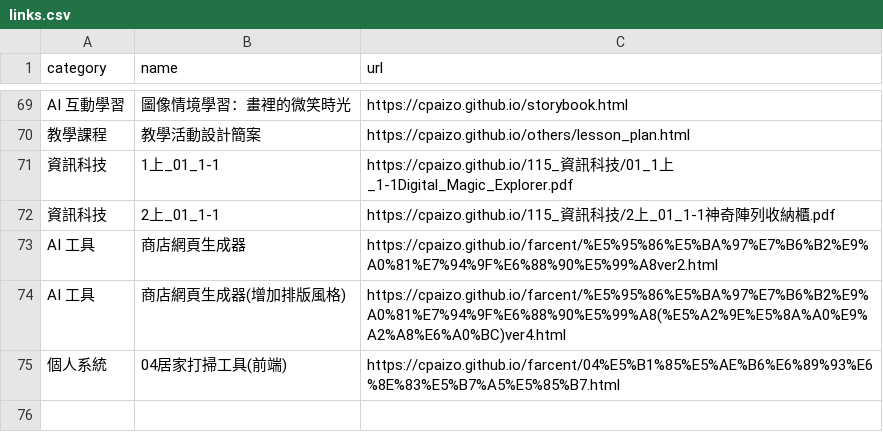
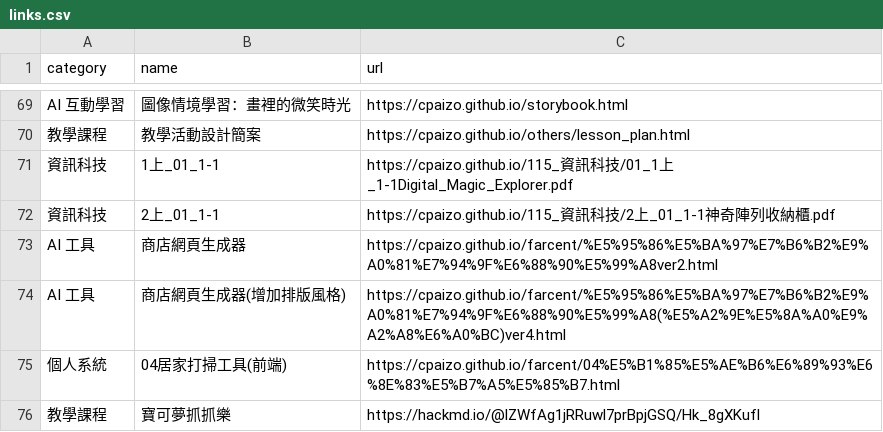
Before and after one commit to cpaizo/cpaizo.github.io, a CSV file: links.csv, drawn as a sheet; only a part is shown, gaps mark what is left out.

Commit message:
Add new teaching course link for Pokémon game

```diff
--- a/links.csv
+++ b/links.csv
@@ -75 +75,2 @@ AI 工具,商店網頁生成器(增加排版風格),https://cpaizo.github.io/far
 個人系統,04居家打掃工具(前端),https://cpaizo.github.io/farcent/04%E5%B1%85%E5%AE%B6%E6%89%93%E6%8E%83%E5%B7%A5%E5%85%B7.html
+教學課程,寶可夢抓抓樂,https://hackmd.io/@lZWfAg1jRRuwl7prBpjGSQ/Hk_8gXKufl
```
